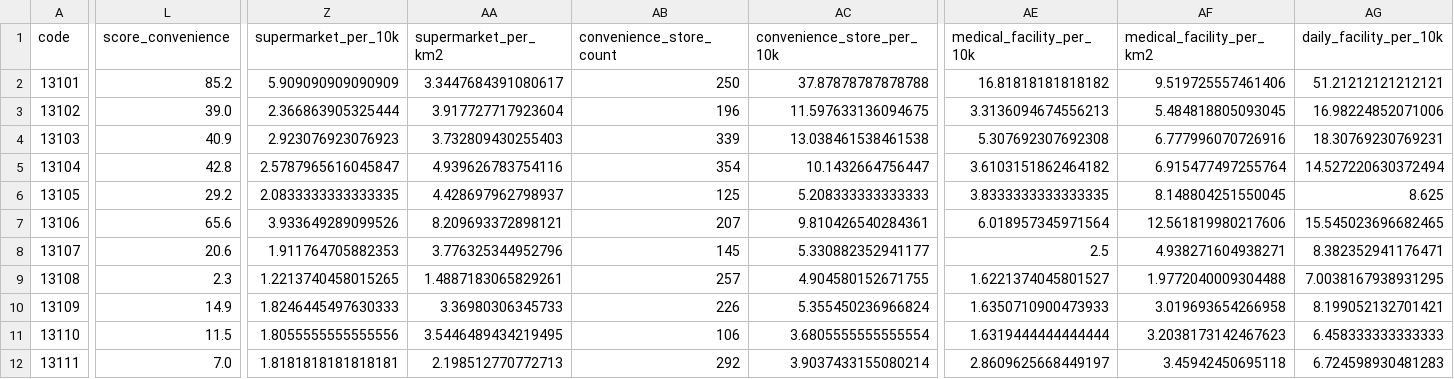
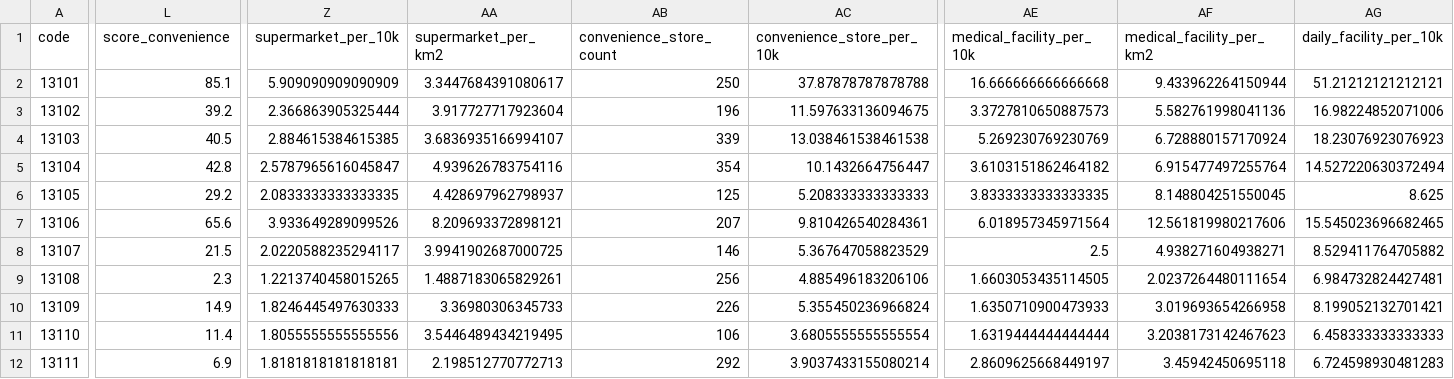
Before and after one commit to ukimotodatascience/Tokyo-livability-index, a CSV file: data/processed/tokyo_livability_index.csv, drawn as a sheet; only a part is shown, gaps mark what is left out; the diff covers the shown part only; the diff names each change by its address in the sheet, - before the commit and + after, or states it on an @@ line.

```diff
--- a/data/processed/tokyo_livability_index.csv
+++ b/data/processed/tokyo_livability_index.csv
-L2 (score_convenience): 85.2
+L2 (score_convenience): 85.1
-AE2 (medical_facility_per_10k): 16.81818181818182
+AE2 (medical_facility_per_10k): 16.666666666666668
-AF2 (medical_facility_per_km2): 9.519725557461406
+AF2 (medical_facility_per_km2): 9.433962264150944
-L3 (score_convenience): 39.0
+L3 (score_convenience): 39.2
-AE3 (medical_facility_per_10k): 3.3136094674556213
+AE3 (medical_facility_per_10k): 3.3727810650887573
-AF3 (medical_facility_per_km2): 5.484818805093045
+AF3 (medical_facility_per_km2): 5.582761998041136
-L4 (score_convenience): 40.9
+L4 (score_convenience): 40.5
-Z4 (supermarket_per_10k): 2.923076923076923
+Z4 (supermarket_per_10k): 2.884615384615385
-AA4 (supermarket_per_km2): 3.732809430255403
+AA4 (supermarket_per_km2): 3.6836935166994107
-AE4 (medical_facility_per_10k): 5.307692307692308
+AE4 (medical_facility_per_10k): 5.269230769230769
-AF4 (medical_facility_per_km2): 6.777996070726916
+AF4 (medical_facility_per_km2): 6.728880157170924
-AG4 (daily_facility_per_10k): 18.30769230769231
+AG4 (daily_facility_per_10k): 18.23076923076923
-L8 (score_convenience): 20.6
+L8 (score_convenience): 21.5
-Z8 (supermarket_per_10k): 1.911764705882353
+Z8 (supermarket_per_10k): 2.0220588235294117
-AA8 (supermarket_per_km2): 3.776325344952796
+AA8 (supermarket_per_km2): 3.9941902687000725
-AB8 (convenience_store_count): 145
+AB8 (convenience_store_count): 146
-AC8 (convenience_store_per_10k): 5.330882352941177
+AC8 (convenience_store_per_10k): 5.367647058823529
-AG8 (daily_facility_per_10k): 8.382352941176471
+AG8 (daily_facility_per_10k): 8.529411764705882
-AB9 (convenience_store_count): 257
+AB9 (convenience_store_count): 256
-AC9 (convenience_store_per_10k): 4.904580152671755
+AC9 (convenience_store_per_10k): 4.885496183206106
-AE9 (medical_facility_per_10k): 1.6221374045801527
+AE9 (medical_facility_per_10k): 1.6603053435114505
-AF9 (medical_facility_per_km2): 1.9772040009304488
+AF9 (medical_facility_per_km2): 2.0237264480111654
-AG9 (daily_facility_per_10k): 7.0038167938931295
+AG9 (daily_facility_per_10k): 6.984732824427481
-L11 (score_convenience): 11.5
+L11 (score_convenience): 11.4
-L12 (score_convenience): 7.0
+L12 (score_convenience): 6.9
```
Also changed, not shown: 30 edited cells elsewhere in this file, data/raw/osm_poi_data.csv, 3 other files.
